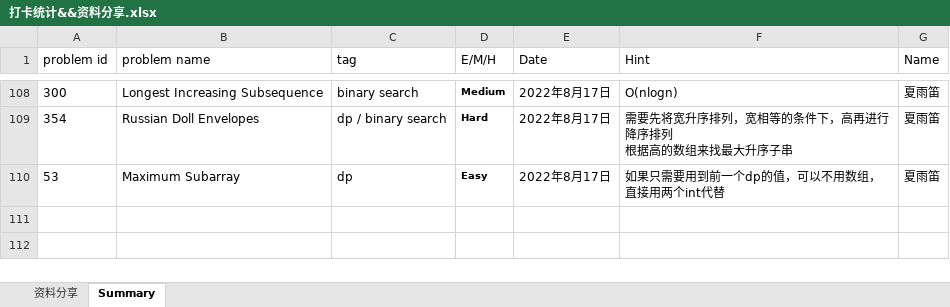
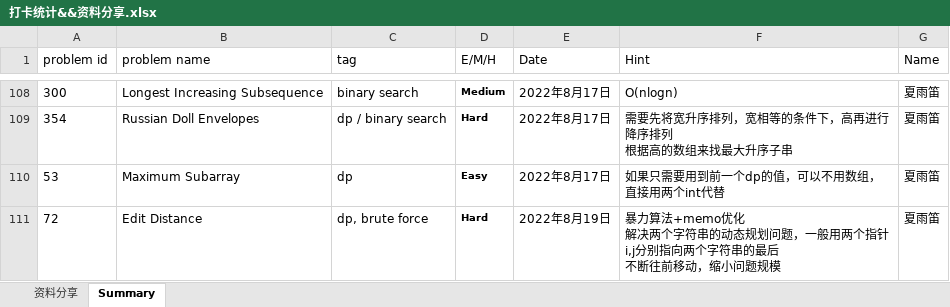
Before and after one commit to JILLXIA/2021leetcode, an Excel workbook: 打卡统计&&资料分享.xlsx, sheet Summary, drawn as a sheet; only a part is shown, gaps mark what is left out; values as stored, in another font and other column widths than the file's, no borders; ↵ is a line break in a cell; the diff names each change by its address in the sheet, - before the commit and + after, or states it on an @@ line.

```diff
--- a/打卡统计&&资料分享.xlsx (sheet Summary)
+++ b/打卡统计&&资料分享.xlsx (sheet Summary)
+row 111: 72 | Edit Distance | dp, brute force | Hard | 2022年8月19日 | 暴力算法+memo优化 ↵ 解决两个字符串的动态规划问题，一般用两个指针i,j分别指向两个字符串的最后 ↵ 不断往前移动，缩小问题规模 | 夏雨笛
```
Also changed, not shown: 1 other file.
